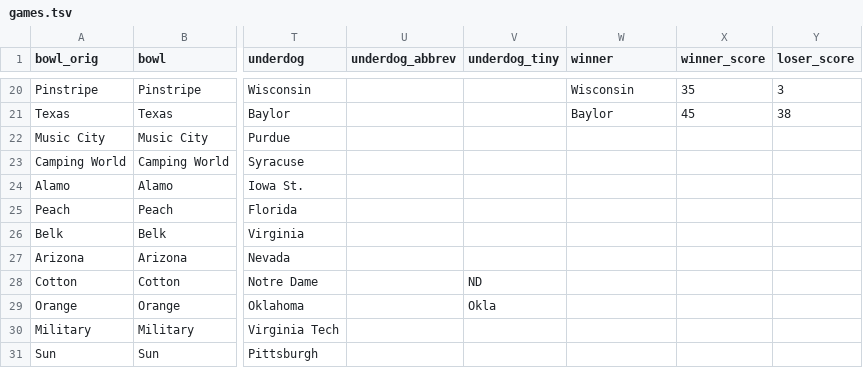
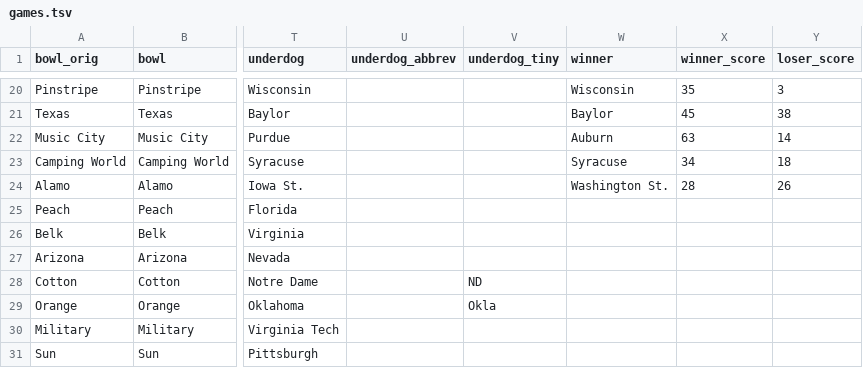
Before and after one commit to rjmorris/bowl_pickem, a TSV file: 2018/data/games.tsv, drawn as a sheet; only a part is shown, gaps mark what is left out; the diff names each change by its address in the sheet, - before the commit and + after, or states it on an @@ line.

Commit message:
Update with results of latest games

```diff
--- a/2018/data/games.tsv
+++ b/2018/data/games.tsv
-W22 (winner): (empty)
+W22 (winner): Auburn
-X22 (winner_score): (empty)
+X22 (winner_score): 63
-Y22 (loser_score): (empty)
+Y22 (loser_score): 14
-W23 (winner): (empty)
+W23 (winner): Syracuse
-X23 (winner_score): (empty)
+X23 (winner_score): 34
-Y23 (loser_score): (empty)
+Y23 (loser_score): 18
-W24 (winner): (empty)
+W24 (winner): Washington St.
-X24 (winner_score): (empty)
+X24 (winner_score): 28
-Y24 (loser_score): (empty)
+Y24 (loser_score): 26
```
